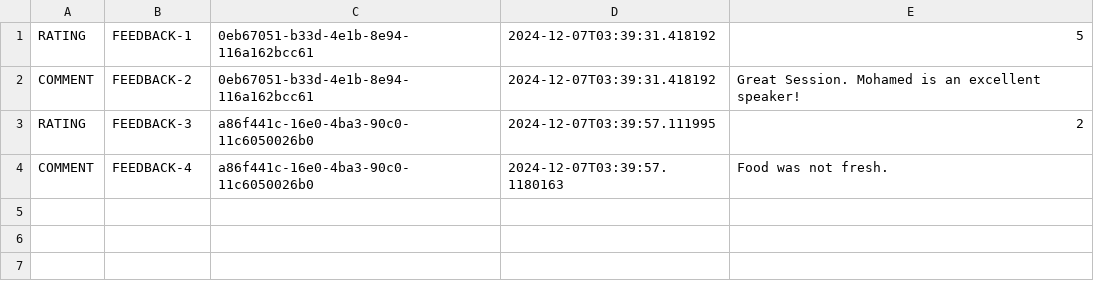
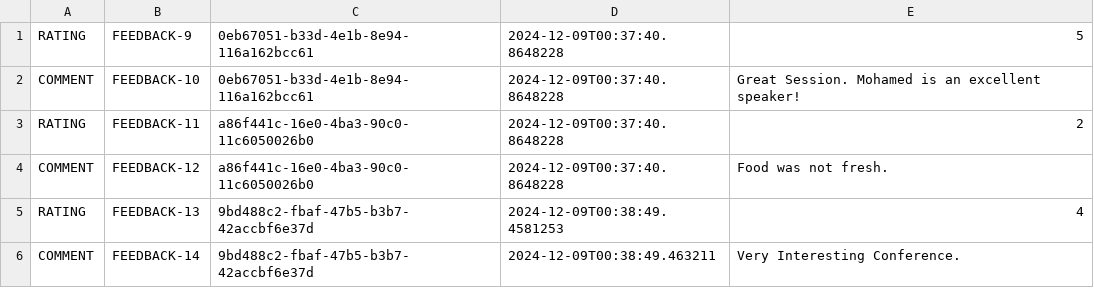
Before and after one commit to yousef-moustafa/ConferenceManagementSystem, a CSV file: feedback.csv, drawn as a sheet.

```diff
--- a/feedback.csv
+++ b/feedback.csv
@@ -1,4 +1,6 @@
-RATING, FEEDBACK-1, 0eb67051-b33d-4e1b-8e94-116a162bcc61, 2024-12-07T03:39:31.418192, 5
-COMMENT, FEEDBACK-2, 0eb67051-b33d-4e1b-8e94-116a162bcc61, 2024-12-07T03:39:31.418192, Great Session. Mohamed is an excellent speaker!
-RATING, FEEDBACK-3, a86f441c-16e0-4ba3-90c0-11c6050026b0, 2024-12-07T03:39:57.111995, 2
-COMMENT, FEEDBACK-4, a86f441c-16e0-4ba3-90c0-11c6050026b0, 2024-12-07T03:39:57.1180163, Food was not fresh.
+RATING, FEEDBACK-9, 0eb67051-b33d-4e1b-8e94-116a162bcc61, 2024-12-09T00:37:40.8648228, 5
+COMMENT, FEEDBACK-10, 0eb67051-b33d-4e1b-8e94-116a162bcc61, 2024-12-09T00:37:40.8648228, Great Session. Mohamed is an excellent speaker!
+RATING, FEEDBACK-11, a86f441c-16e0-4ba3-90c0-11c6050026b0, 2024-12-09T00:37:40.8648228, 2
+COMMENT, FEEDBACK-12, a86f441c-16e0-4ba3-90c0-11c6050026b0, 2024-12-09T00:37:40.8648228, Food was not fresh.
+RATING, FEEDBACK-13, 9bd488c2-fbaf-47b5-b3b7-42accbf6e37d, 2024-12-09T00:38:49.4581253, 4
+COMMENT, FEEDBACK-14, 9bd488c2-fbaf-47b5-b3b7-42accbf6e37d, 2024-12-09T00:38:49.463211, Very Interesting Conference.
```
Also changed, not shown: sessions.csv, 3 other files.
